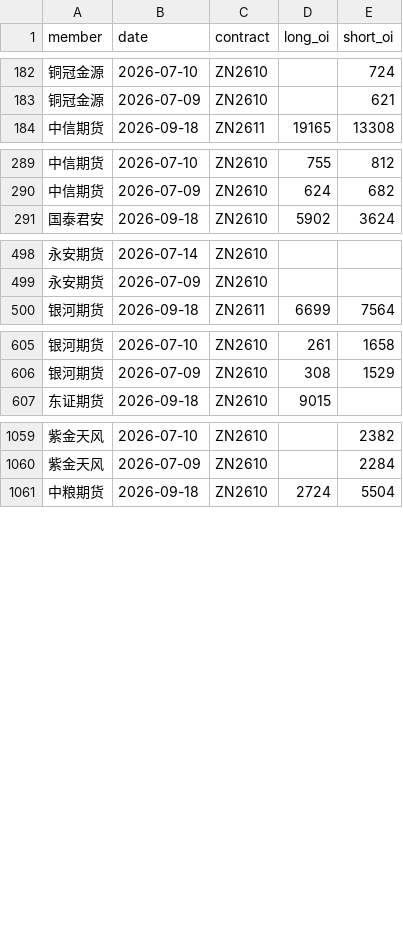
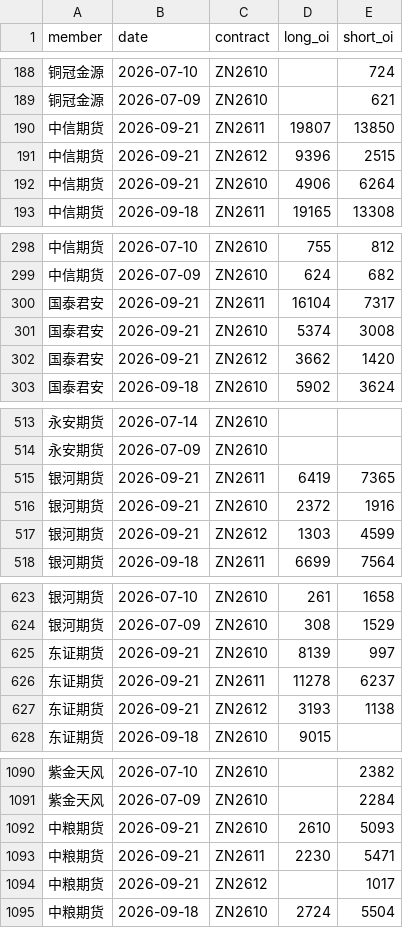
Before and after one commit to yutongchai-bit/shfe-dashboard, a CSV file: data/fresh_positions_zn.csv, drawn as a sheet; only a part is shown, gaps mark what is left out; the diff covers the shown part only; the diff names each change by its address in the sheet, - before the commit and + after, or states it on an @@ line.

```diff
--- a/data/fresh_positions_zn.csv
+++ b/data/fresh_positions_zn.csv
+row 190: 中信期货 | 2026-09-21 | ZN2611 | 19807 | 13850
+row 191: 中信期货 | 2026-09-21 | ZN2612 | 9396 | 2515
+row 192: 中信期货 | 2026-09-21 | ZN2610 | 4906 | 6264
+row 300: 国泰君安 | 2026-09-21 | ZN2611 | 16104 | 7317
+row 301: 国泰君安 | 2026-09-21 | ZN2610 | 5374 | 3008
+row 302: 国泰君安 | 2026-09-21 | ZN2612 | 3662 | 1420
+row 515: 银河期货 | 2026-09-21 | ZN2611 | 6419 | 7365
+row 516: 银河期货 | 2026-09-21 | ZN2610 | 2372 | 1916
+row 517: 银河期货 | 2026-09-21 | ZN2612 | 1303 | 4599
+row 625: 东证期货 | 2026-09-21 | ZN2610 | 8139 | 997
+row 626: 东证期货 | 2026-09-21 | ZN2611 | 11278 | 6237
+row 627: 东证期货 | 2026-09-21 | ZN2612 | 3193 | 1138
+row 1092: 中粮期货 | 2026-09-21 | ZN2610 | 2610 | 5093
+row 1093: 中粮期货 | 2026-09-21 | ZN2611 | 2230 | 5471
+row 1094: 中粮期货 | 2026-09-21 | ZN2612 |  | 1017
```
Also changed, not shown: 22 added rows elsewhere in this file, data/fresh_positions_al.csv, data/fresh_positions_cu.csv, 14 other files.
